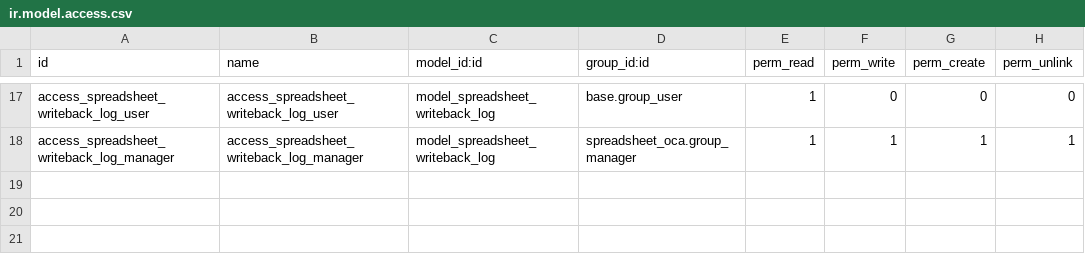
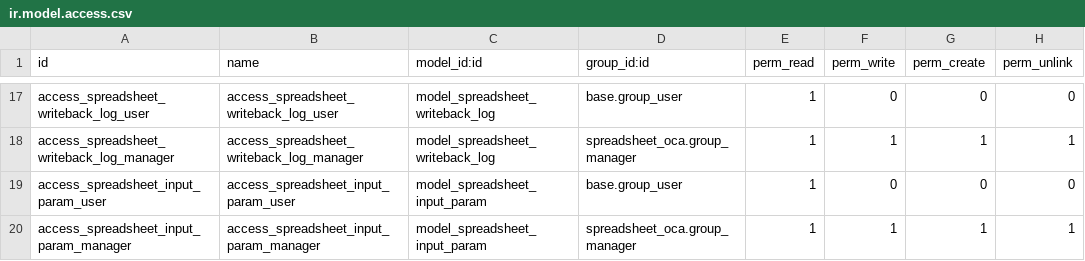
Before and after one commit to ledoent/spreadsheet, a CSV file: spreadsheet_oca/security/ir.model.access.csv, drawn as a sheet; only a part is shown, gaps mark what is left out.

```diff
--- a/spreadsheet_oca/security/ir.model.access.csv
+++ b/spreadsheet_oca/security/ir.model.access.csv
@@ -18 +18,3 @@ access_spreadsheet_writeback_log_user,access_spreadsheet_writeback_log_user,mode
 access_spreadsheet_writeback_log_manager,access_spreadsheet_writeback_log_manager,model_spreadsheet_writeback_log,spreadsheet_oca.group_manager,1,1,1,1
+access_spreadsheet_input_param_user,access_spreadsheet_input_param_user,model_spreadsheet_input_param,base.group_user,1,0,0,0
+access_spreadsheet_input_param_manager,access_spreadsheet_input_param_manager,model_spreadsheet_input_param,spreadsheet_oca.group_manager,1,1,1,1
```
Also changed, not shown: 14 other files.
